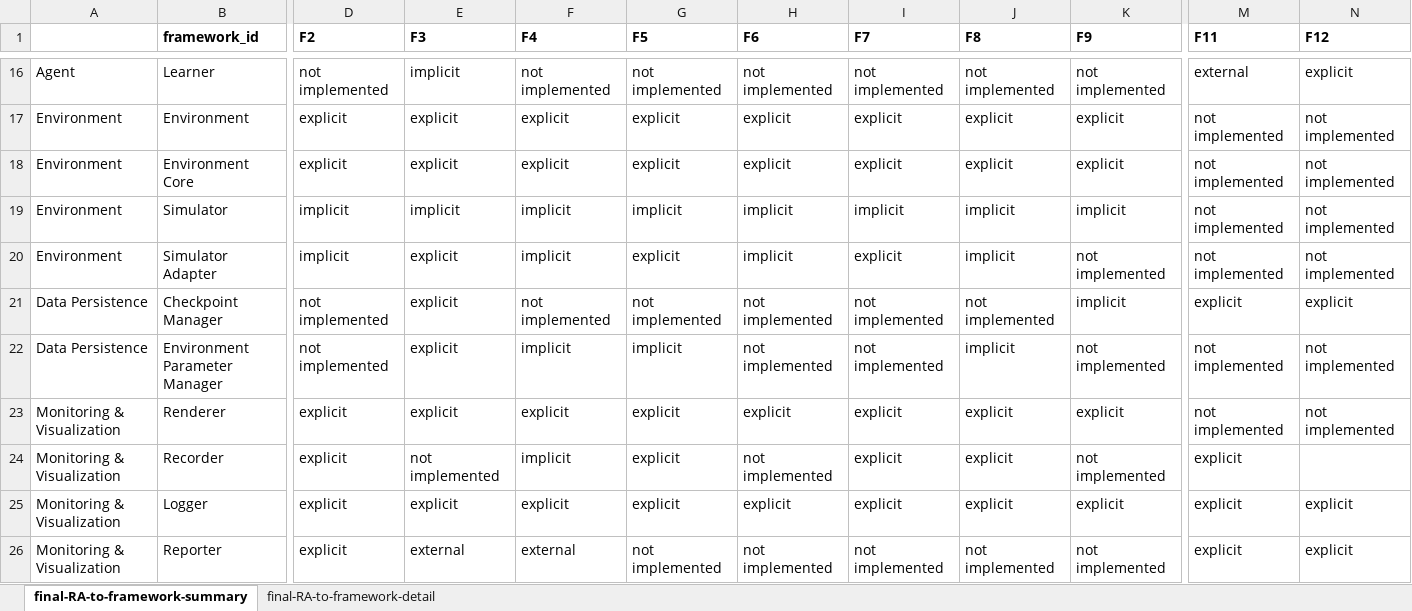
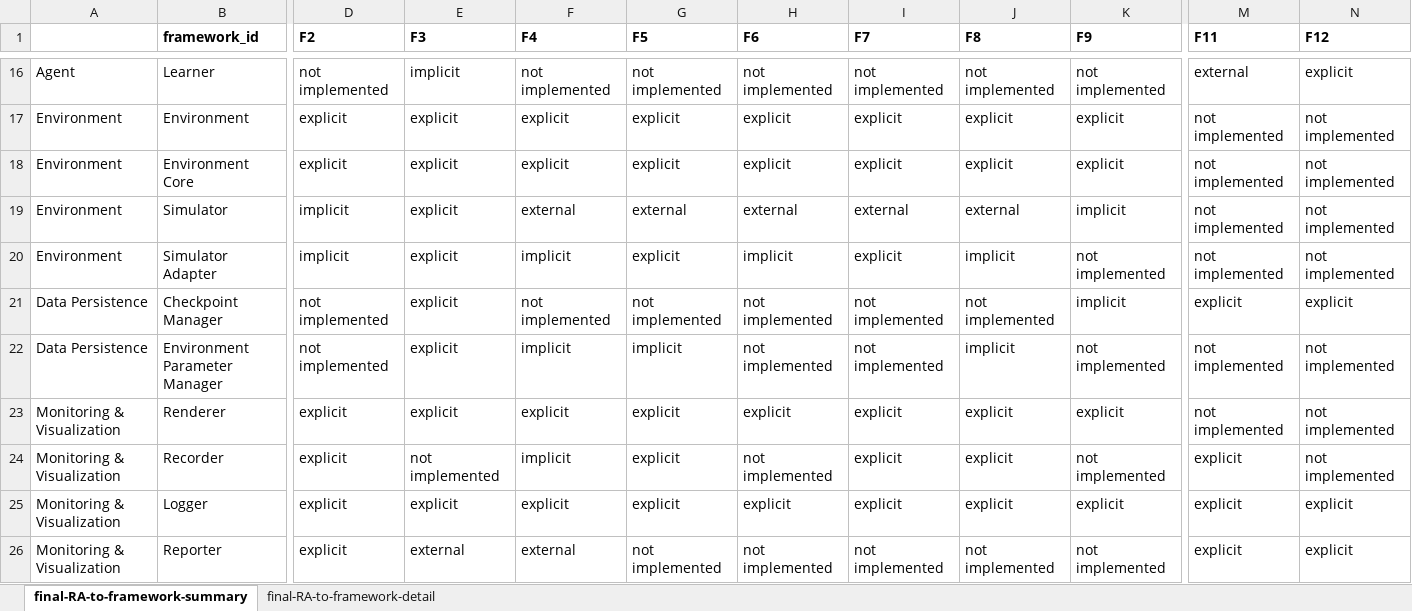
Before and after one commit to ssm-lab/icsa-2025-replication-package, an Excel workbook: 02-data/03-final-RA.xlsx, sheet final-RA-to-framework-summary, drawn as a sheet; only a part is shown, gaps mark what is left out; values as stored, in another font and other column widths than the file's, no borders; charts and pictures not drawn; the diff names each change by its address in the sheet, - before the commit and + after, or states it on an @@ line.

```diff
--- a/02-data/03-final-RA.xlsx (sheet final-RA-to-framework-summary)
+++ b/02-data/03-final-RA.xlsx (sheet final-RA-to-framework-summary)
-E19 (F3): implicit
+E19 (F3): explicit
-F19 (F4): implicit
+F19 (F4): external
-G19 (F5): implicit
+G19 (F5): external
-H19 (F6): implicit
+H19 (F6): external
-I19 (F7): implicit
+I19 (F7): external
-J19 (F8): implicit
+J19 (F8): external
-N24 (F12): (empty)
+N24 (F12): not implemented
```
Also changed, not shown: sheet final-RA-to-framework-detail, formulas that keep their value, 1 other file.
